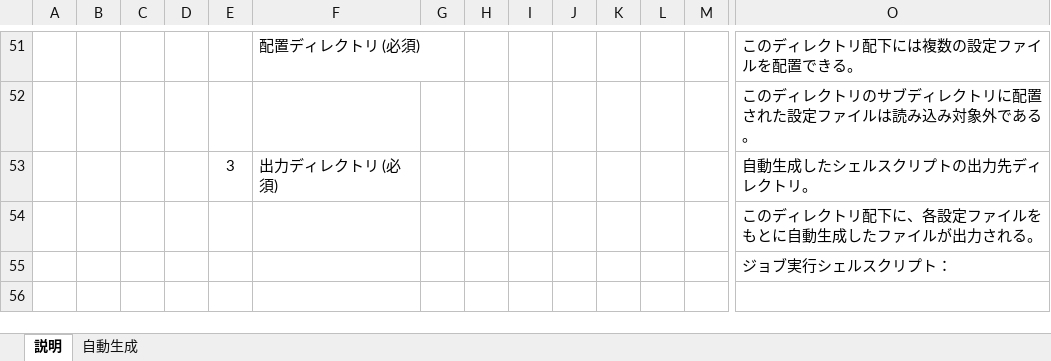
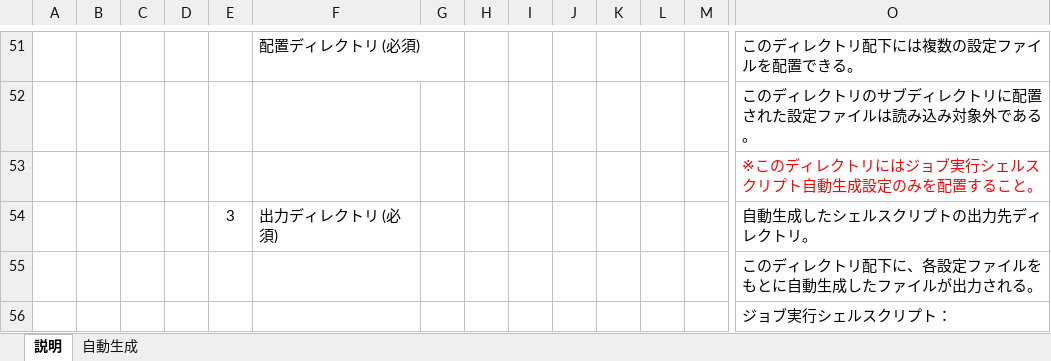
Before and after one commit to nablarch-development-standards/nablarch-development-standards-tools, an Excel workbook: バッチ開発補助/シェルスクリプト自動生成ツール.xlsm, sheet 説明, drawn as a sheet; only a part is shown, gaps mark what is left out; the shorter side is filled out with more unchanged rows; values as stored, in another font and other column widths than the file's, no borders; charts and pictures not drawn; rows hold the shown columns only; the diff names each change by its address in the sheet, - before the commit and + after, or states it on an @@ line.

```diff
--- a/バッチ開発補助/シェルスクリプト自動生成ツール.xlsm (sheet 説明)
+++ b/バッチ開発補助/シェルスクリプト自動生成ツール.xlsm (sheet 説明)
+row 53:  |  |  |  |  |  |  |  |  |  |  |  |  | ※このディレクトリにはジョブ実行シェルスクリプト自動生成設定のみを配置すること。
```
Also changed, not shown: charts or pictures, DB設計関連/テーブル定義書_ドメイン定義書_整合性チェックツール.xlsm, DB設計関連/ドメインクラス作成ツール.xlsm, 3 other files.
